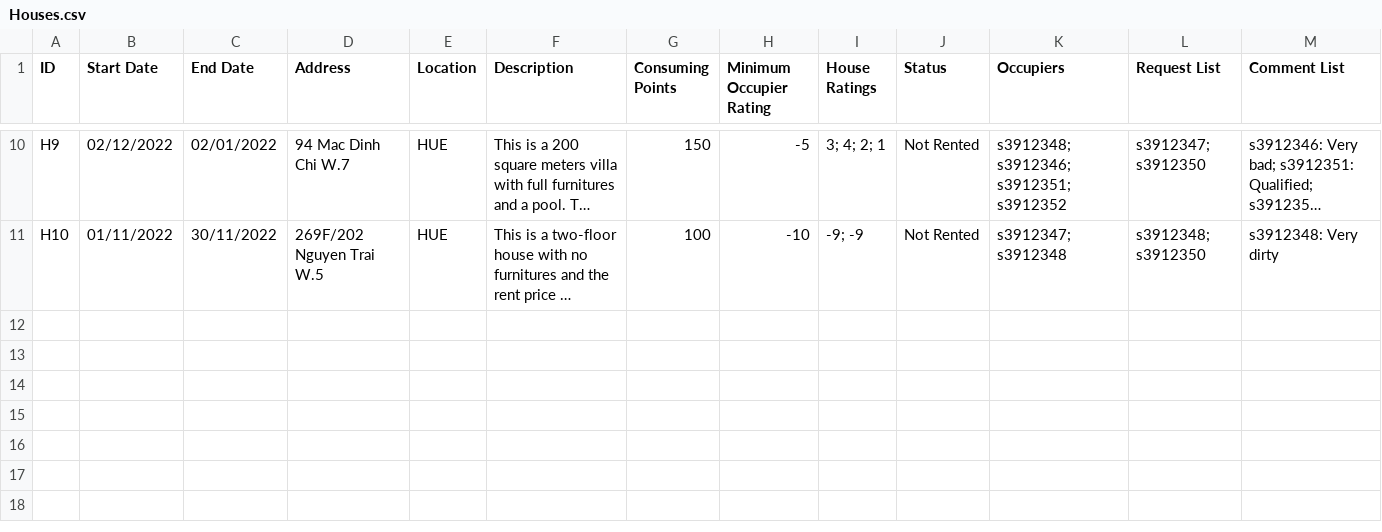
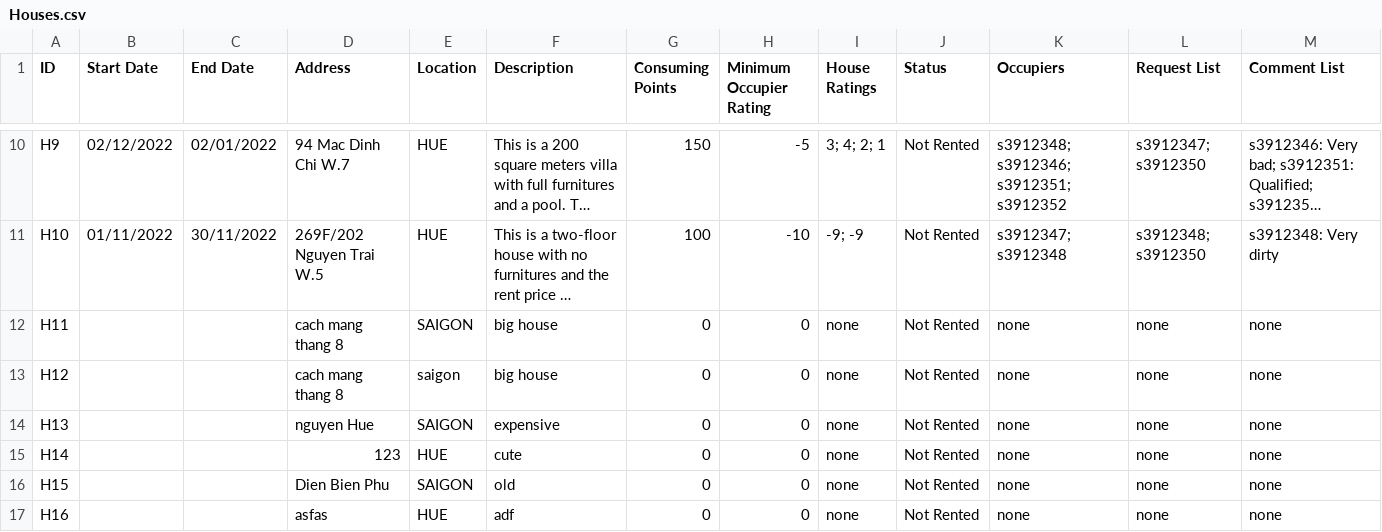
Before and after one commit to Ngoc-s3924496/EEET2482-COSC2082---Group-Assignment, a CSV file: Group_Project/Data/Houses.csv, drawn as a sheet; only a part is shown, gaps mark what is left out; long unchanged cells end in …; the diff names each change by its address in the sheet, - before the commit and + after, or states it on an @@ line.

```diff
--- a/Group_Project/Data/Houses.csv
+++ b/Group_Project/Data/Houses.csv
+row 12: H11 |  |  | cach mang thang 8 | SAIGON | big house | 0 | 0 | none | Not Rented | none | none | none
+row 13: H12 |  |  | cach mang thang 8 | saigon | big house | 0 | 0 | none | Not Rented | none | none | none
+row 14: H13 |  |  | nguyen Hue | SAIGON | expensive | 0 | 0 | none | Not Rented | none | none | none
+row 15: H14 |  |  | 123 | HUE | cute | 0 | 0 | none | Not Rented | none | none | none
+row 16: H15 |  |  | Dien Bien Phu | SAIGON | old | 0 | 0 | none | Not Rented | none | none | none
+row 17: H16 |  |  | asfas | HUE | adf | 0 | 0 | none | Not Rented | none | none | none
```
Also changed, not shown: 5 other files.
